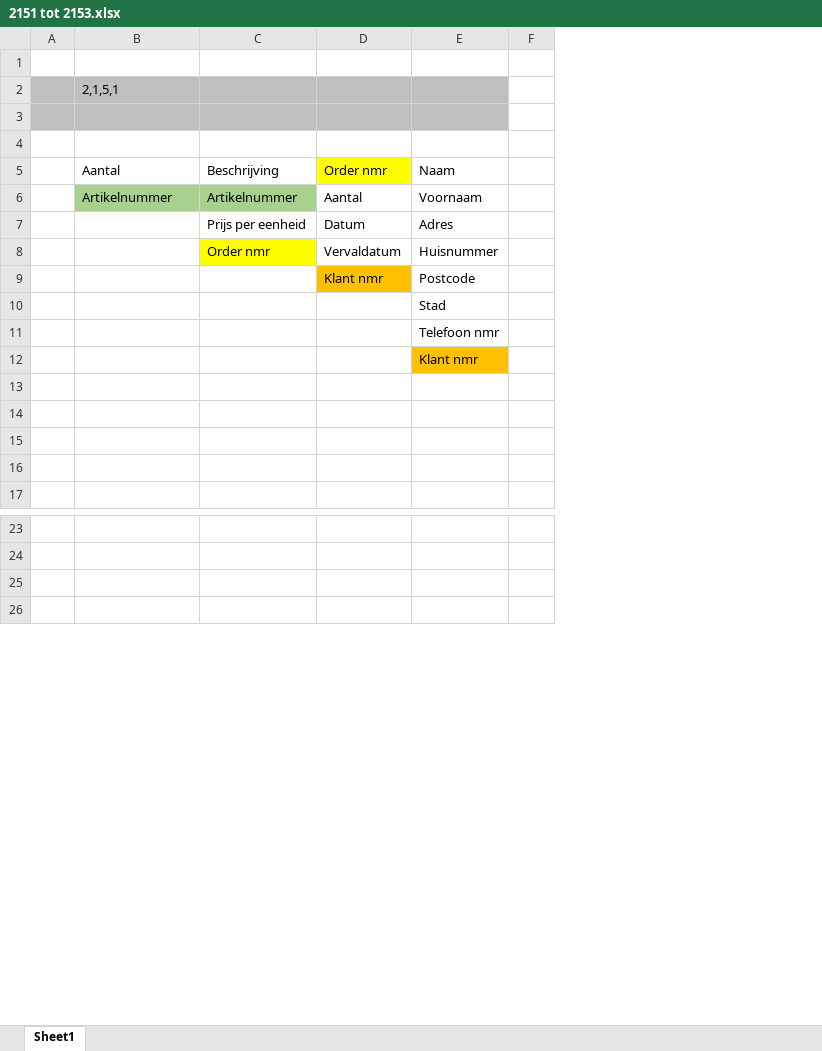
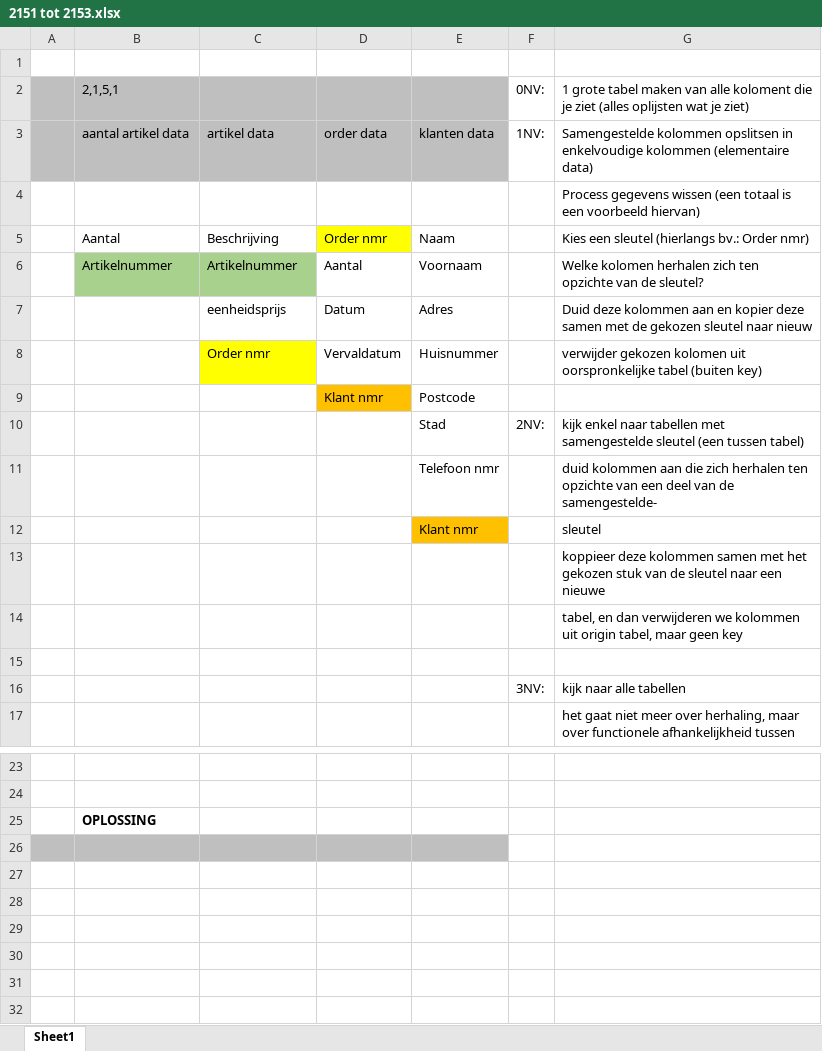
Before and after one commit to jasperorens/Data, an Excel workbook: Analysis & SQL/Oefeningen/2151 tot 2153.xlsx, sheet Sheet1, drawn as a sheet; only a part is shown, gaps mark what is left out; values as stored, in another font and other column widths than the file's, no borders; the diff covers the shown part only; the diff names each change by its address in the sheet, - before the commit and + after, or states it on an @@ line.

```diff
--- a/Analysis & SQL/Oefeningen/2151 tot 2153.xlsx (sheet Sheet1)
+++ b/Analysis & SQL/Oefeningen/2151 tot 2153.xlsx (sheet Sheet1)
+column G, rows 2-17: 1 grote tabel maken van alle koloment die je ziet (alles oplijsten wat je ziet) | Samengestelde kolommen opslitsen in enkelvoudige kolommen (elementaire data) | Process gegevens wissen (een totaal is een voorbeeld hiervan) | Kies een sleutel (hierlangs bv.: Order nmr) | Welke kolomen herhalen zich ten opzichte van de sleutel? | Duid deze kolommen aan en kopier deze samen met de gekozen sleutel naar nieuw | verwijder gekozen kolomen uit oorspronkelijke tabel (buiten key) |  | kijk enkel naar tabellen met samengestelde sleutel (een tussen tabel) | duid kolommen aan die zich herhalen ten opzichte van een deel van de samengestelde- | sleutel | koppieer deze kolommen samen met het gekozen stuk van de sleutel naar een nieuwe | tabel, en dan verwijderen we kolommen uit origin tabel, maar geen key |  | kijk naar alle tabellen | het gaat niet meer over herhaling, maar over functionele afhankelijkheid tussen
-F2: (empty)
+F2: 0NV:
-row 3: (empty)
+row 3:  | aantal artikel data | artikel data | order data | klanten data | 1NV: | Samengestelde kolommen opslitsen in enkelvoudige kolommen (elementaire data)
-C7: Prijs per eenheid
+C7: eenheidsprijs
-F10: (empty)
+F10: 2NV:
-row 16: (empty)
+row 16:  |  |  |  |  | 3NV: | kijk naar alle tabellen
+row 25:  | OPLOSSING
+row 26: (empty)
+row 27: (empty)
+row 28: (empty)
+row 29: (empty)
+row 30: (empty)
```
Also changed, not shown: 57 added rows, 1 removed row and 9 edited cells elsewhere in this sheet.
